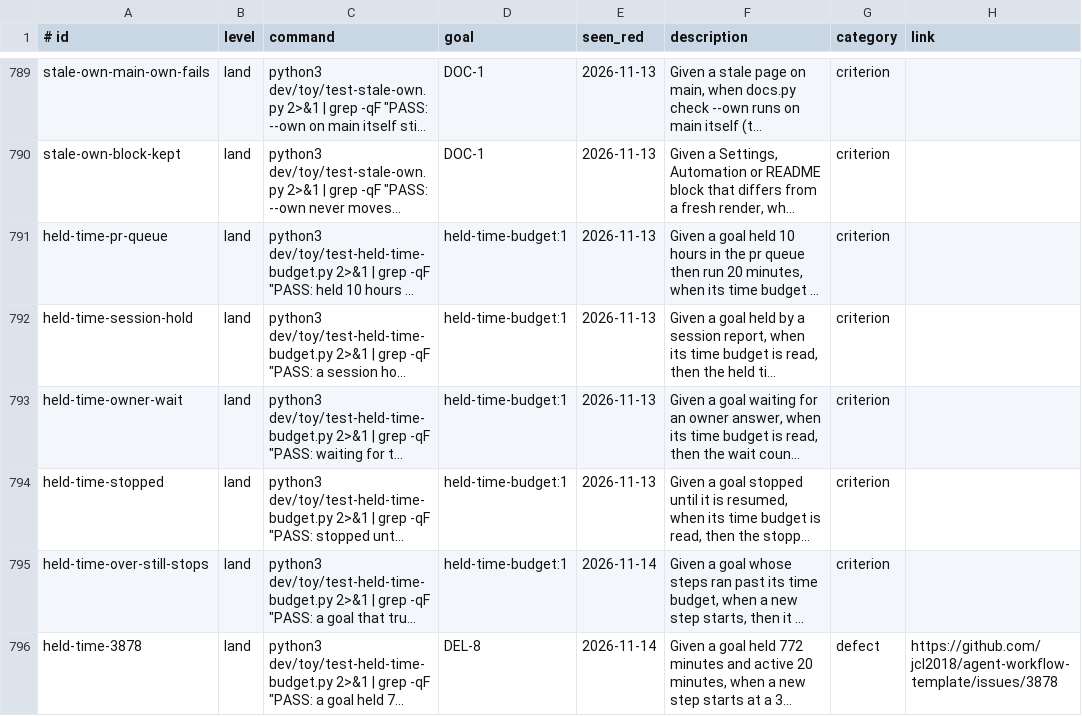
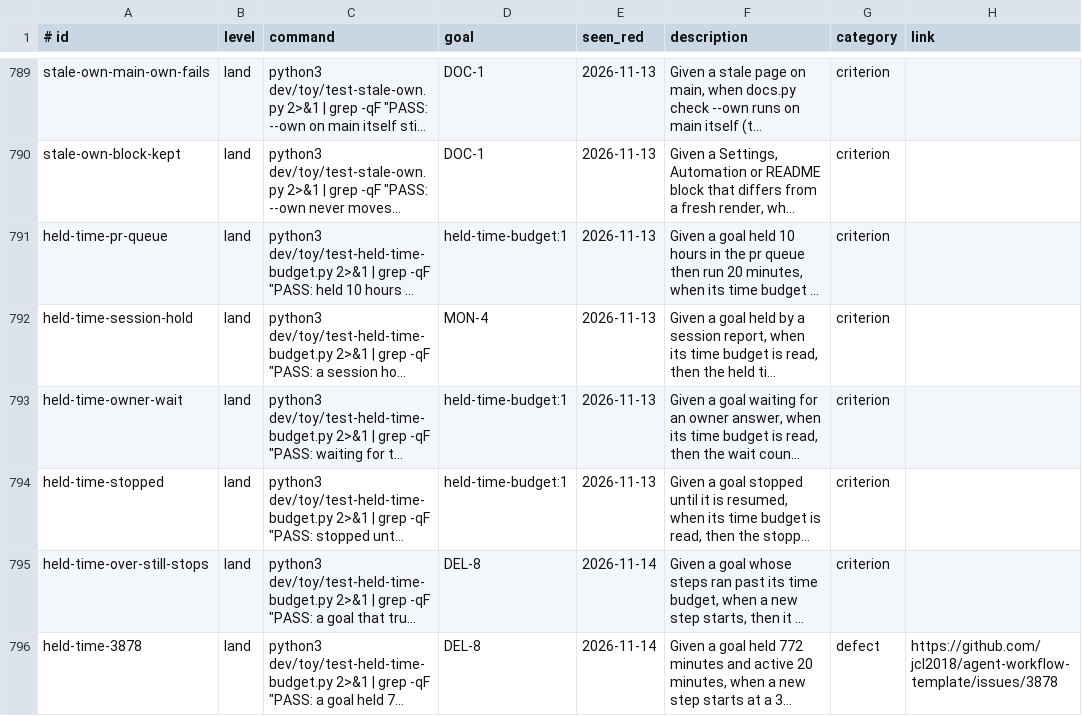
Before and after one commit to jcl2018/agent-workflow-template, a TSV file: .loop/regression.tsv, drawn as a sheet; only a part is shown, gaps mark what is left out; long unchanged cells end in …; the diff names each change by its address in the sheet, - before the commit and + after, or states it on an @@ line.

Commit message:
Link the hold row to MON-4 and the over-budget row to DEL-8; re-render the Tests tables

```diff
--- a/.loop/regression.tsv
+++ b/.loop/regression.tsv
-D792 (goal): held-time-budget:1
+D792 (goal): MON-4
-D795 (goal): held-time-budget:1
+D795 (goal): DEL-8
```
Also changed, not shown: 3 other files.
